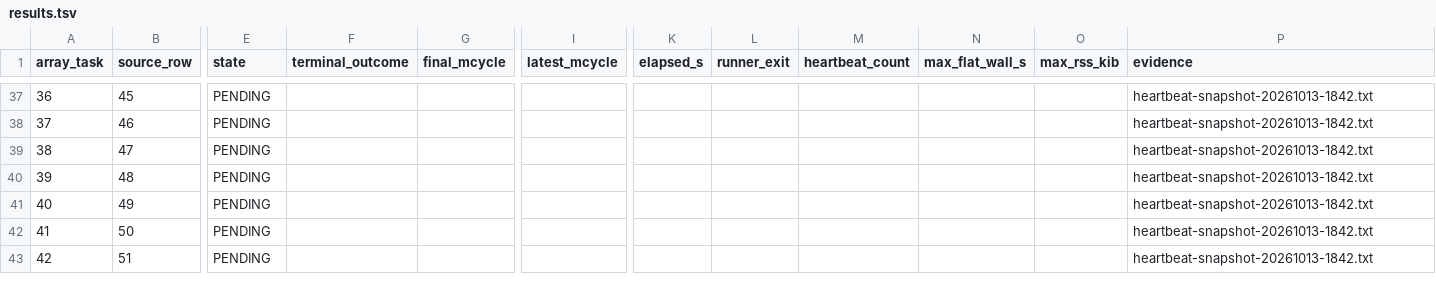
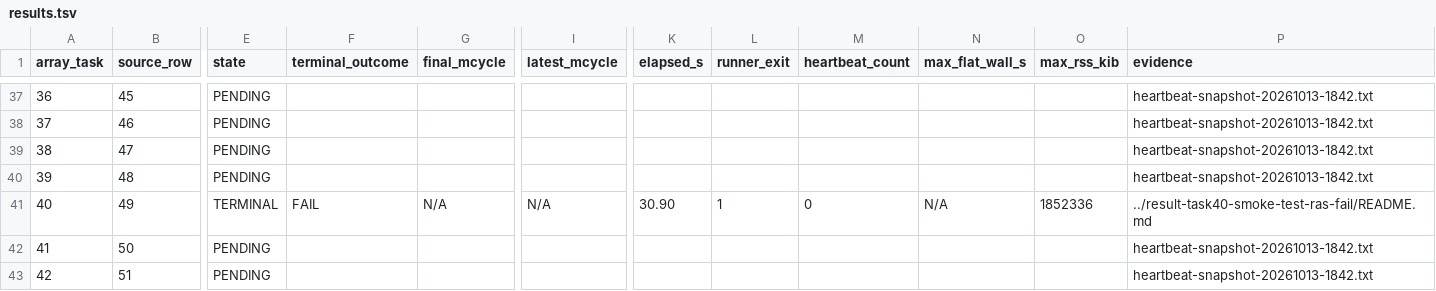
Before and after one commit to QD-EDA/qd-bfm, a TSV file: evidence/caliptra-bfm-top-firmware-wave1-c339-20261012/m5b-rerun-20261012-01/results.tsv, drawn as a sheet; only a part is shown, gaps mark what is left out; the diff names each change by its address in the sheet, - before the commit and + after, or states it on an @@ line.

Commit message:
docs: record row 40 firmware build failure

```diff
--- a/evidence/caliptra-bfm-top-firmware-wave1-c339-20261012/m5b-rerun-20261012-01/results.tsv
+++ b/evidence/caliptra-bfm-top-firmware-wave1-c339-20261012/m5b-rerun-20261012-01/results.tsv
-E41 (state): PENDING
+E41 (state): TERMINAL
-F41 (terminal_outcome): (empty)
+F41 (terminal_outcome): FAIL
-G41 (final_mcycle): (empty)
+G41 (final_mcycle): N/A
-I41 (latest_mcycle): (empty)
+I41 (latest_mcycle): N/A
-K41 (elapsed_s): (empty)
+K41 (elapsed_s): 30.90
-L41 (runner_exit): (empty)
+L41 (runner_exit): 1
-M41 (heartbeat_count): (empty)
+M41 (heartbeat_count): 0
-N41 (max_flat_wall_s): (empty)
+N41 (max_flat_wall_s): N/A
-O41 (max_rss_kib): (empty)
+O41 (max_rss_kib): 1852336
-P41 (evidence): heartbeat-snapshot-20261013-1842.txt
+P41 (evidence): ../result-task40-smoke-test-ras-fail/README.md
```
Also changed, not shown: 15 other files.
